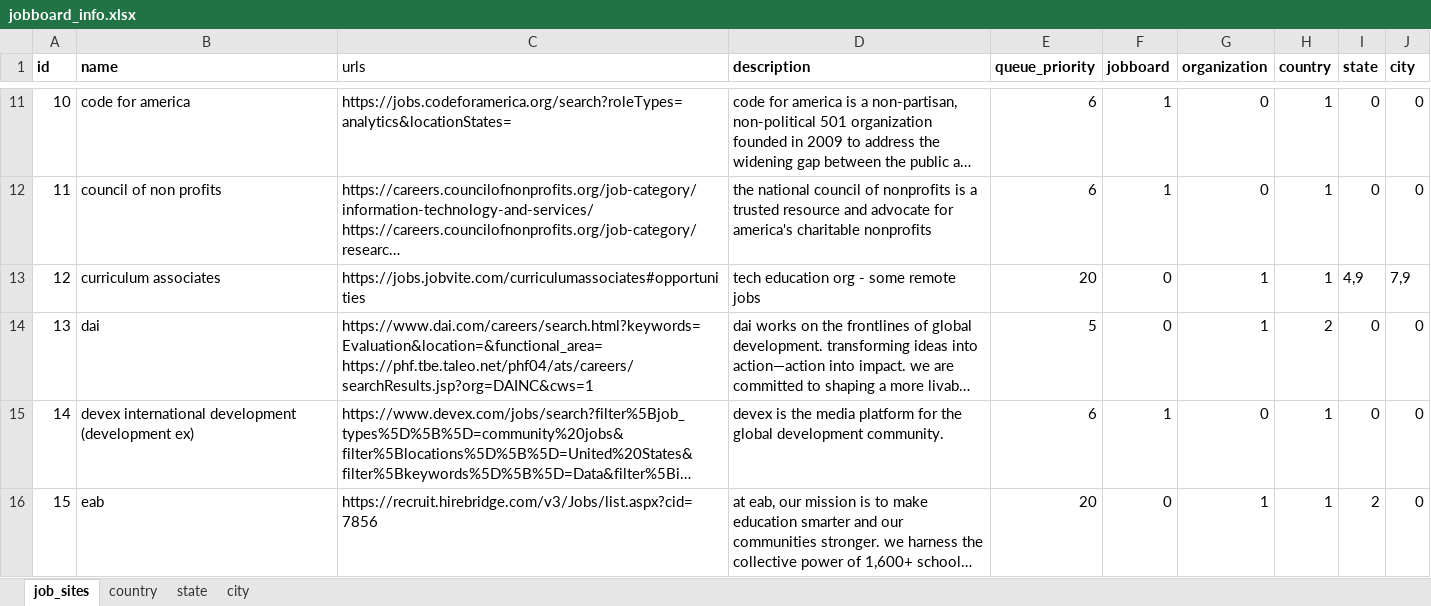
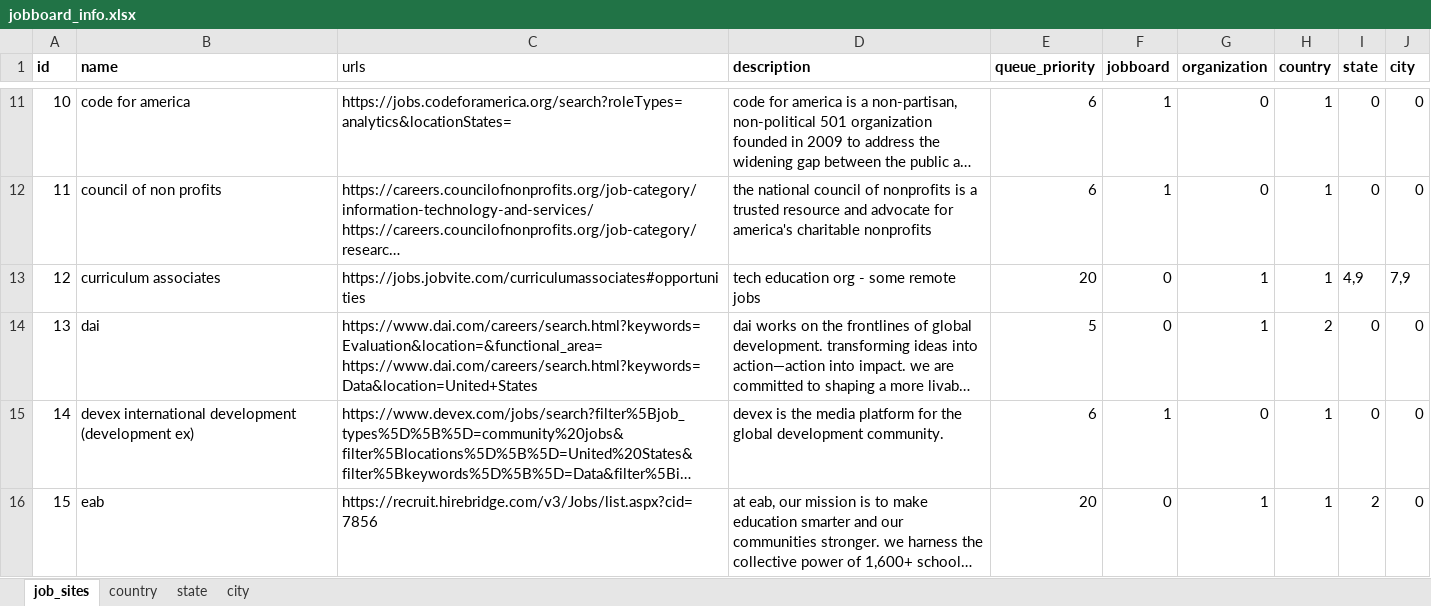
Before and after one commit to jaimiles23/jobboard_visitor, an Excel workbook: jobboard_info.xlsx, sheet job_sites, drawn as a sheet; only a part is shown, gaps mark what is left out; long unchanged cells end in …; values as stored, in another font and other column widths than the file's, no borders; ↵ is a line break in a cell; the diff names each change by its address in the sheet, - before the commit and + after, or states it on an @@ line.

```diff
--- a/jobboard_info.xlsx (sheet job_sites)
+++ b/jobboard_info.xlsx (sheet job_sites)
-C14 (urls): https://www.dai.com/careers/search.html?keywords=Evaluation&location=&functional_area= ↵ https://phf.tbe.taleo.net/phf04/ats/careers/searchResults.jsp?org=DAINC&cws=1
+C14 (urls): https://www.dai.com/careers/search.html?keywords=Evaluation&location=&functional_area= ↵ https://www.dai.com/careers/search.html?keywords=Data&location=United+States
```
Also changed, not shown: 1 other file.
